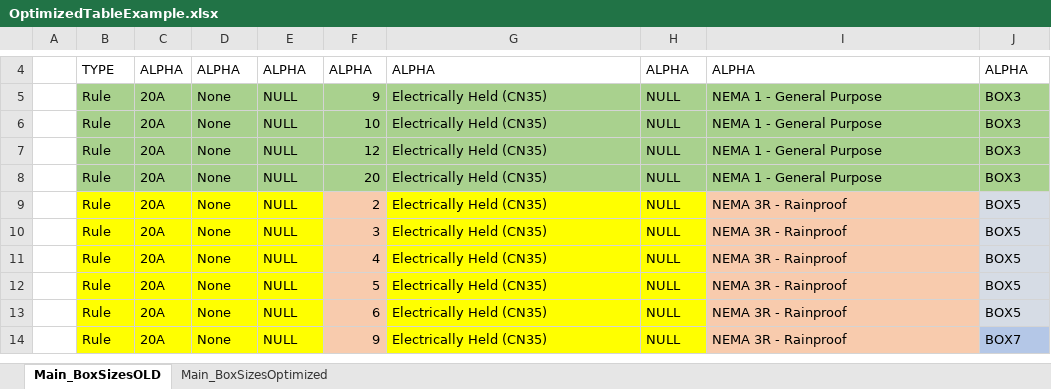
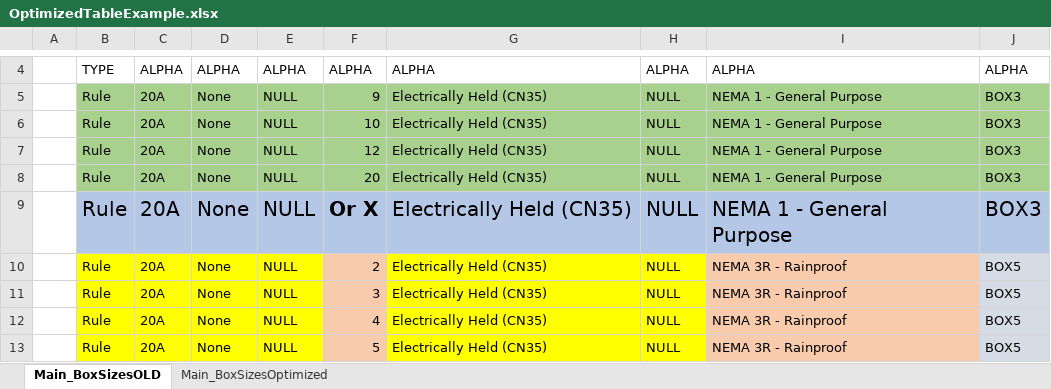
Before and after one commit to AndresCamacho-eaton/GreenBeltProject_Bidman, an Excel workbook: Data/OptimizedTableExample.xlsx, sheet Main_BoxSizesOLD, drawn as a sheet; only a part is shown, gaps mark what is left out; the shorter side is filled out with more unchanged rows; values as stored, in another font and other column widths than the file's, no borders; the diff names each change by its address in the sheet, - before the commit and + after, or states it on an @@ line.

Commit message:
Finalization of the BuildTable and code cleaned.

```diff
--- a/Data/OptimizedTableExample.xlsx (sheet Main_BoxSizesOLD)
+++ b/Data/OptimizedTableExample.xlsx (sheet Main_BoxSizesOLD)
+row 9:  | Rule | 20A | None | NULL | Or X | Electrically Held (CN35) | NULL | NEMA 1 - General Purpose | BOX3
```
Also changed, not shown: 3 other files.
